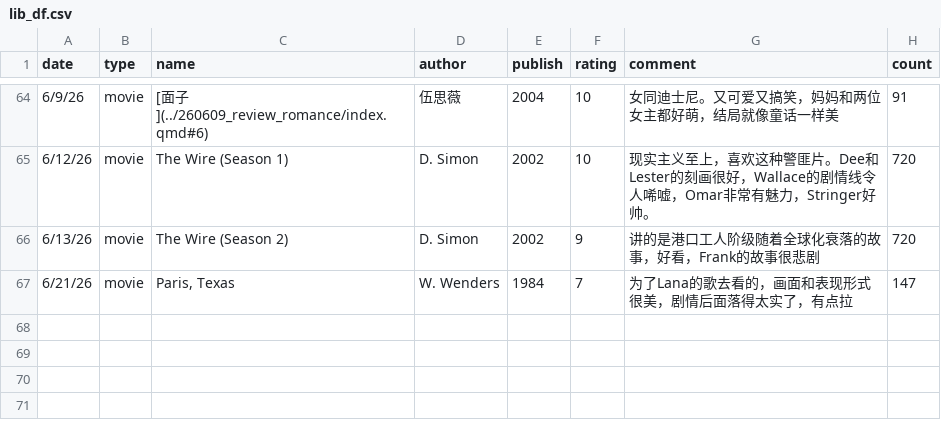
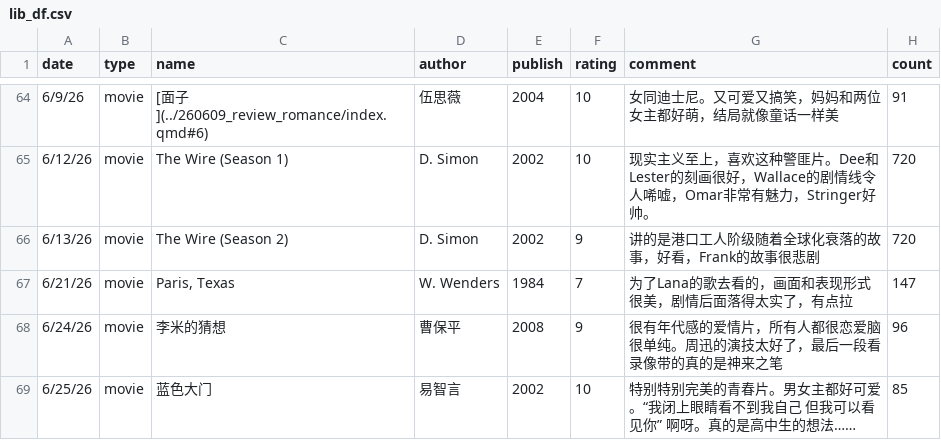
Before and after one commit to yyraven/quarto-blog, a CSV file: personal/nd_personal_library/lib_df.csv, drawn as a sheet; only a part is shown, gaps mark what is left out.

```diff
--- a/personal/nd_personal_library/lib_df.csv
+++ b/personal/nd_personal_library/lib_df.csv
@@ -67 +67,3 @@
 6/21/26,movie,"Paris, Texas",W. Wenders,1984,7,为了Lana的歌去看的，画面和表现形式很美，剧情后面落得太实了，有点拉,147
+6/24/26,movie,李米的猜想,曹保平,2008,9,很有年代感的爱情片，所有人都很恋爱脑很单纯。周迅的演技太好了，最后一段看录像带的真的是神来之笔,96
+6/25/26,movie,蓝色大门,易智言,2002,10,特别特别完美的青春片。男女主都好可爱。“我闭上眼睛看不到我自己 但我可以看见你” 啊呀。真的是高中生的想法……,85
```
Also changed, not shown: personal/nd_personal_library/gig_df.csv, 32 other files.
